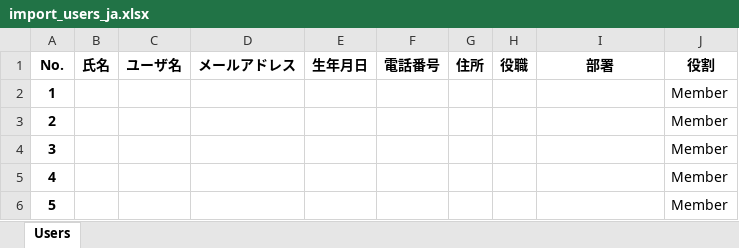
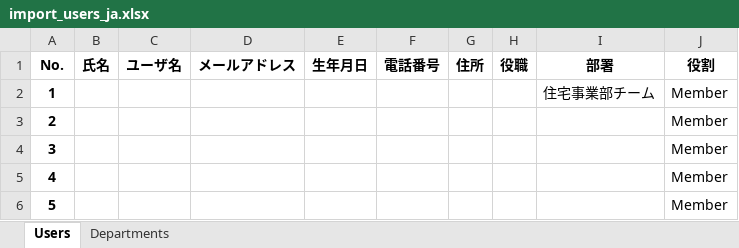
Before and after one commit to jibanent/JbworksFrontend, an Excel workbook: public/templates/excel/import_users_ja.xlsx, sheet Users, drawn as a sheet; values as stored, in another font and other column widths than the file's, no borders; the diff names each change by its address in the sheet, - before the commit and + after, or states it on an @@ line.

```diff
--- a/public/templates/excel/import_users_ja.xlsx (sheet Users)
+++ b/public/templates/excel/import_users_ja.xlsx (sheet Users)
+sheet tab: Departments
-I2 (部署): (empty)
+I2 (部署): 住宅事業部チーム
```
Also changed, not shown: 28 other files.
